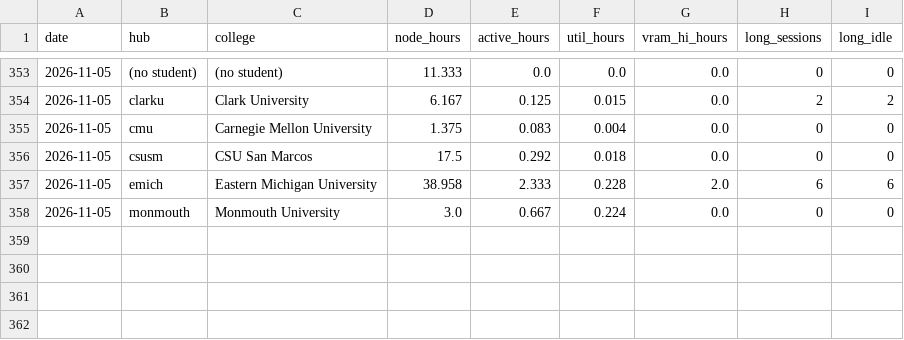
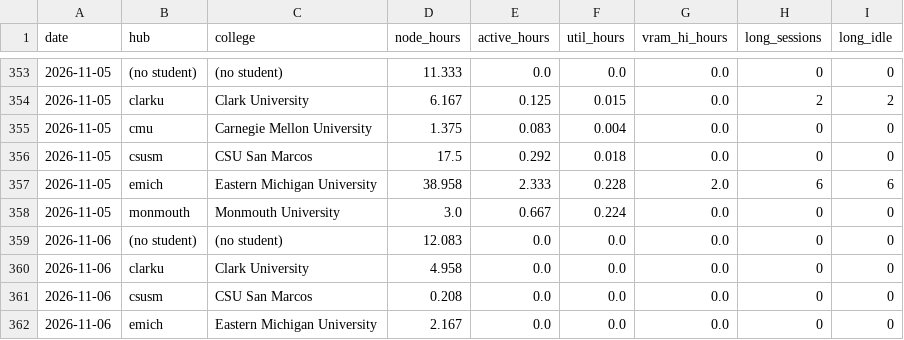
Before and after one commit to cloudbank-project/cloudbank-classroom-usage, a CSV file: data/gpu_util.csv, drawn as a sheet; only a part is shown, gaps mark what is left out; the diff names each change by its address in the sheet, - before the commit and + after, or states it on an @@ line.

```diff
--- a/data/gpu_util.csv
+++ b/data/gpu_util.csv
+row 359: 2026-11-06 | (no student) | (no student) | 12.083 | 0.0 | 0.0 | 0.0 | 0 | 0
+row 360: 2026-11-06 | clarku | Clark University | 4.958 | 0.0 | 0.0 | 0.0 | 0 | 0
+row 361: 2026-11-06 | csusm | CSU San Marcos | 0.208 | 0.0 | 0.0 | 0.0 | 0 | 0
+row 362: 2026-11-06 | emich | Eastern Michigan University | 2.167 | 0.0 | 0.0 | 0.0 | 0 | 0
```
Also changed, not shown: data/base_extras.csv, data/daily_costs.csv, 7 other files.
